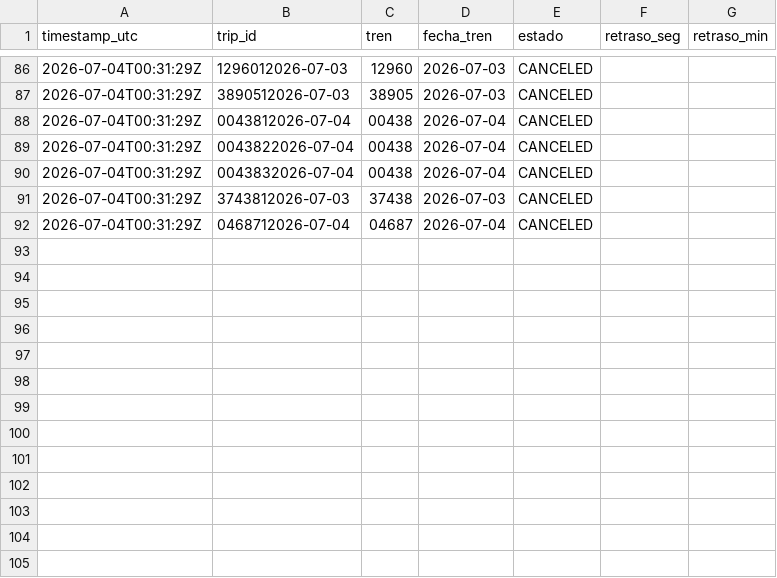
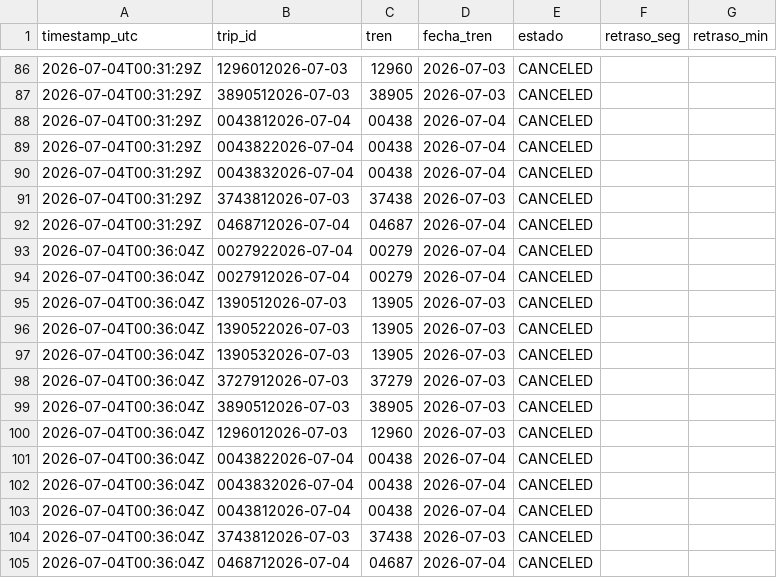
Before and after one commit to josernalist/renfe-gtfsrt, a CSV file: data/2026/07/gtfsrt-2026-07-04.csv, drawn as a sheet; only a part is shown, gaps mark what is left out; the diff names each change by its address in the sheet, - before the commit and + after, or states it on an @@ line.

```diff
--- a/data/2026/07/gtfsrt-2026-07-04.csv
+++ b/data/2026/07/gtfsrt-2026-07-04.csv
+row 93: 2026-07-04T00:36:04Z | 0027922026-07-04 | 00279 | 2026-07-04 | CANCELED
+row 94: 2026-07-04T00:36:04Z | 0027912026-07-04 | 00279 | 2026-07-04 | CANCELED
+row 95: 2026-07-04T00:36:04Z | 1390512026-07-03 | 13905 | 2026-07-03 | CANCELED
+row 96: 2026-07-04T00:36:04Z | 1390522026-07-03 | 13905 | 2026-07-03 | CANCELED
+row 97: 2026-07-04T00:36:04Z | 1390532026-07-03 | 13905 | 2026-07-03 | CANCELED
+row 98: 2026-07-04T00:36:04Z | 3727912026-07-03 | 37279 | 2026-07-03 | CANCELED
+row 99: 2026-07-04T00:36:04Z | 3890512026-07-03 | 38905 | 2026-07-03 | CANCELED
+row 100: 2026-07-04T00:36:04Z | 1296012026-07-03 | 12960 | 2026-07-03 | CANCELED
+row 101: 2026-07-04T00:36:04Z | 0043822026-07-04 | 00438 | 2026-07-04 | CANCELED
+row 102: 2026-07-04T00:36:04Z | 0043832026-07-04 | 00438 | 2026-07-04 | CANCELED
+row 103: 2026-07-04T00:36:04Z | 0043812026-07-04 | 00438 | 2026-07-04 | CANCELED
+row 104: 2026-07-04T00:36:04Z | 3743812026-07-03 | 37438 | 2026-07-03 | CANCELED
+row 105: 2026-07-04T00:36:04Z | 0468712026-07-04 | 04687 | 2026-07-04 | CANCELED
```
